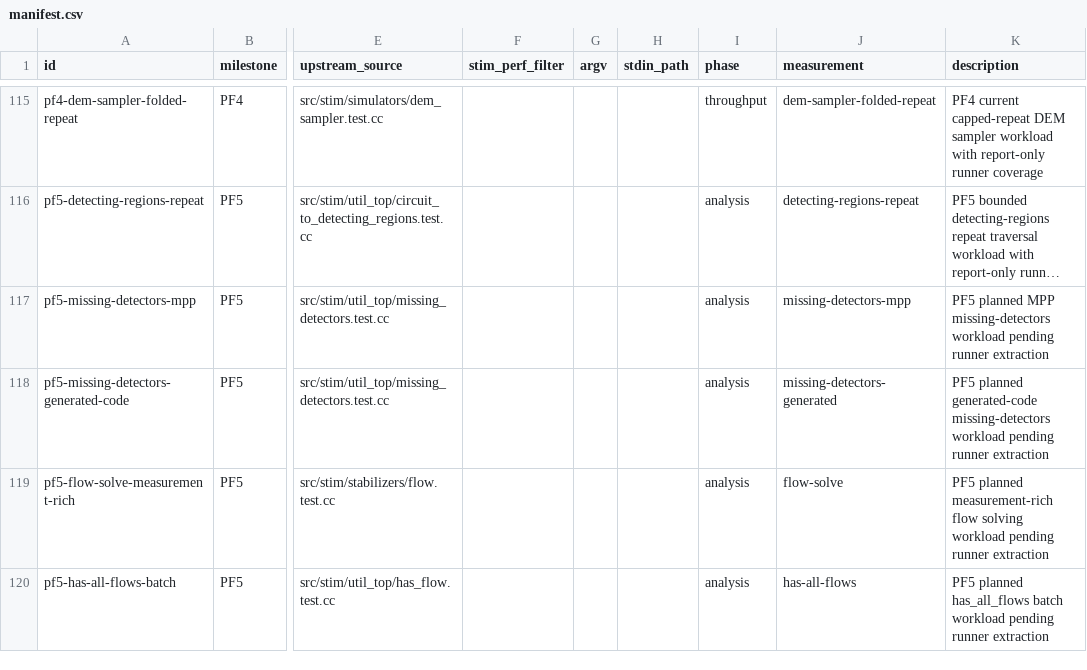
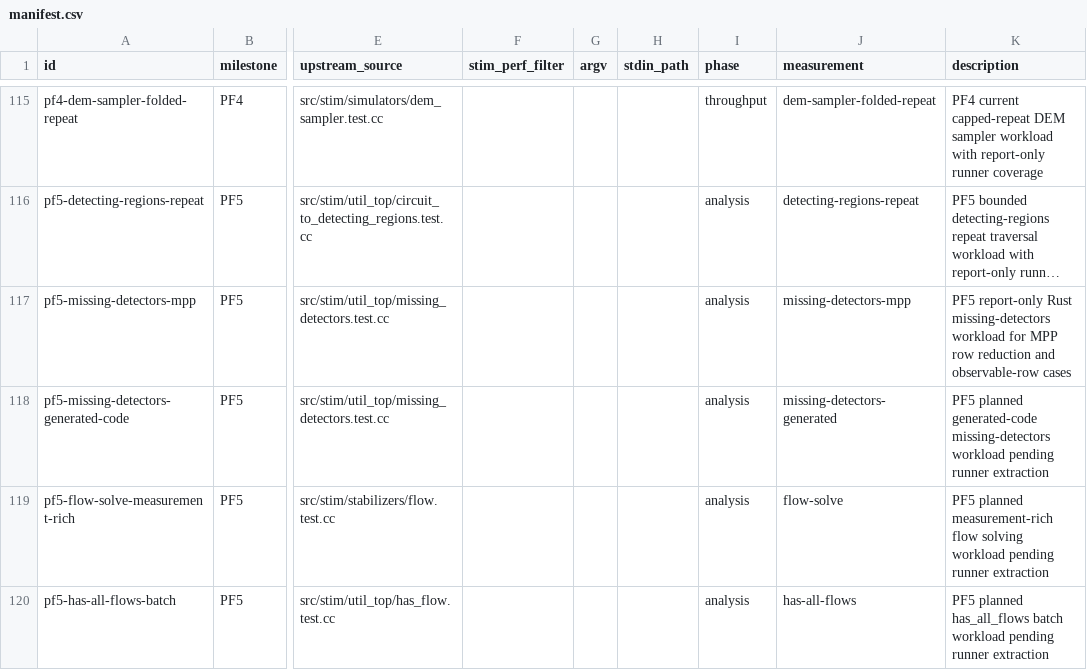
Before and after one commit to ifsheldon/Stab, a CSV file: benchmarks/manifest.csv, drawn as a sheet; only a part is shown, gaps mark what is left out; long unchanged cells end in …; the diff names each change by its address in the sheet, - before the commit and + after, or states it on an @@ line.

Commit message:
feat(core): extend missing-detectors row solving
Promote the PF5 missing-detectors subset from single-record coverage to a row-based solver for multi-record detector rows, repeated MPP and pair-measurement stabilizer products, record-only observable rows, and ignored Pauli observable rows.

Add executable oracle rows, report-only benchmark runner coverage, and synchronized planning docs while keeping generated-code suffixes and public measurement-rich flow semantics partial.

Verification: cargo test -p stab-core missing_detectors --quiet; cargo test -p stab-bench --quiet; cargo test -p stab-oracle fixtures --quiet; just oracle::run --milestone PF5; just bench::smoke; cargo fmt --all --check; cargo clippy -p stab-core -p stab-bench --all-targets -- -D warnings; just maintenance::pre-commit

```diff
--- a/benchmarks/manifest.csv
+++ b/benchmarks/manifest.csv
-K117 (description): PF5 planned MPP missing-detectors workload pending runner extraction
+K117 (description): PF5 report-only Rust missing-detectors workload for MPP row reduction and observable-row cases
```
Also changed, not shown: 11 other files.
